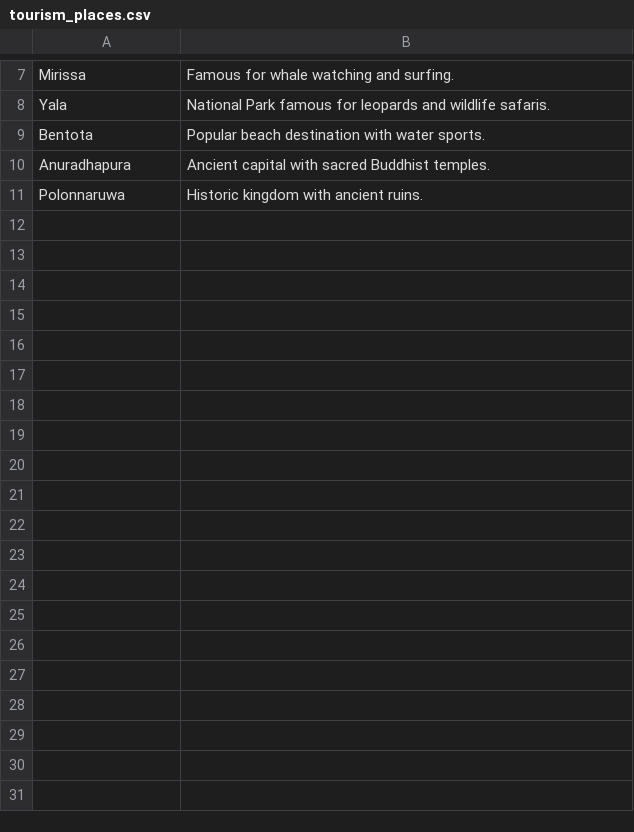
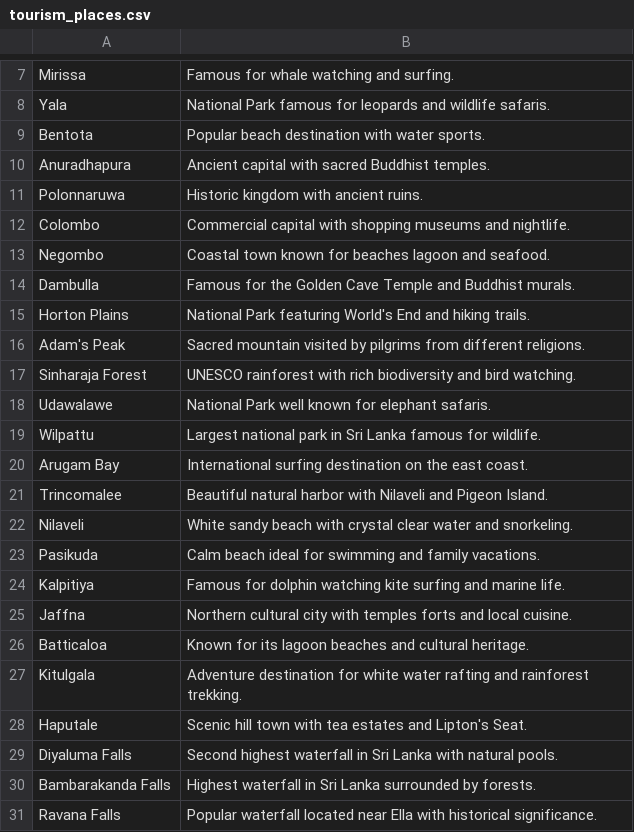
Before and after one commit to Ashyy02/smart-tourism-ai, a CSV file: data/tourism_places.csv, drawn as a sheet; only a part is shown, gaps mark what is left out.

Commit message:
data: expand tourism knowledge base

```diff
--- a/data/tourism_places.csv
+++ b/data/tourism_places.csv
@@ -11 +11,21 @@ Anuradhapura,Ancient capital with sacred Buddhist temples.
 Polonnaruwa,Historic kingdom with ancient ruins.
+Colombo,Commercial capital with shopping museums and nightlife.
+Negombo,Coastal town known for beaches lagoon and seafood.
+Dambulla,Famous for the Golden Cave Temple and Buddhist murals.
+Horton Plains,National Park featuring World's End and hiking trails.
+Adam's Peak,Sacred mountain visited by pilgrims from different religions.
+Sinharaja Forest,UNESCO rainforest with rich biodiversity and bird watching.
+Udawalawe,National Park well known for elephant safaris.
+Wilpattu,Largest national park in Sri Lanka famous for wildlife.
+Arugam Bay,International surfing destination on the east coast.
+Trincomalee,Beautiful natural harbor with Nilaveli and Pigeon Island.
+Nilaveli,White sandy beach with crystal clear water and snorkeling.
+Pasikuda,Calm beach ideal for swimming and family vacations.
+Kalpitiya,Famous for dolphin watching kite surfing and marine life.
+Jaffna,Northern cultural city with temples forts and local cuisine.
+Batticaloa,Known for its lagoon beaches and cultural heritage.
+Kitulgala,Adventure destination for white water rafting and rainforest trekking.
+Haputale,Scenic hill town with tea estates and Lipton's Seat.
+Diyaluma Falls,Second highest waterfall in Sri Lanka with natural pools.
+Bambarakanda Falls,Highest waterfall in Sri Lanka surrounded by forests.
+Ravana Falls,Popular waterfall located near Ella with historical significance.
```
